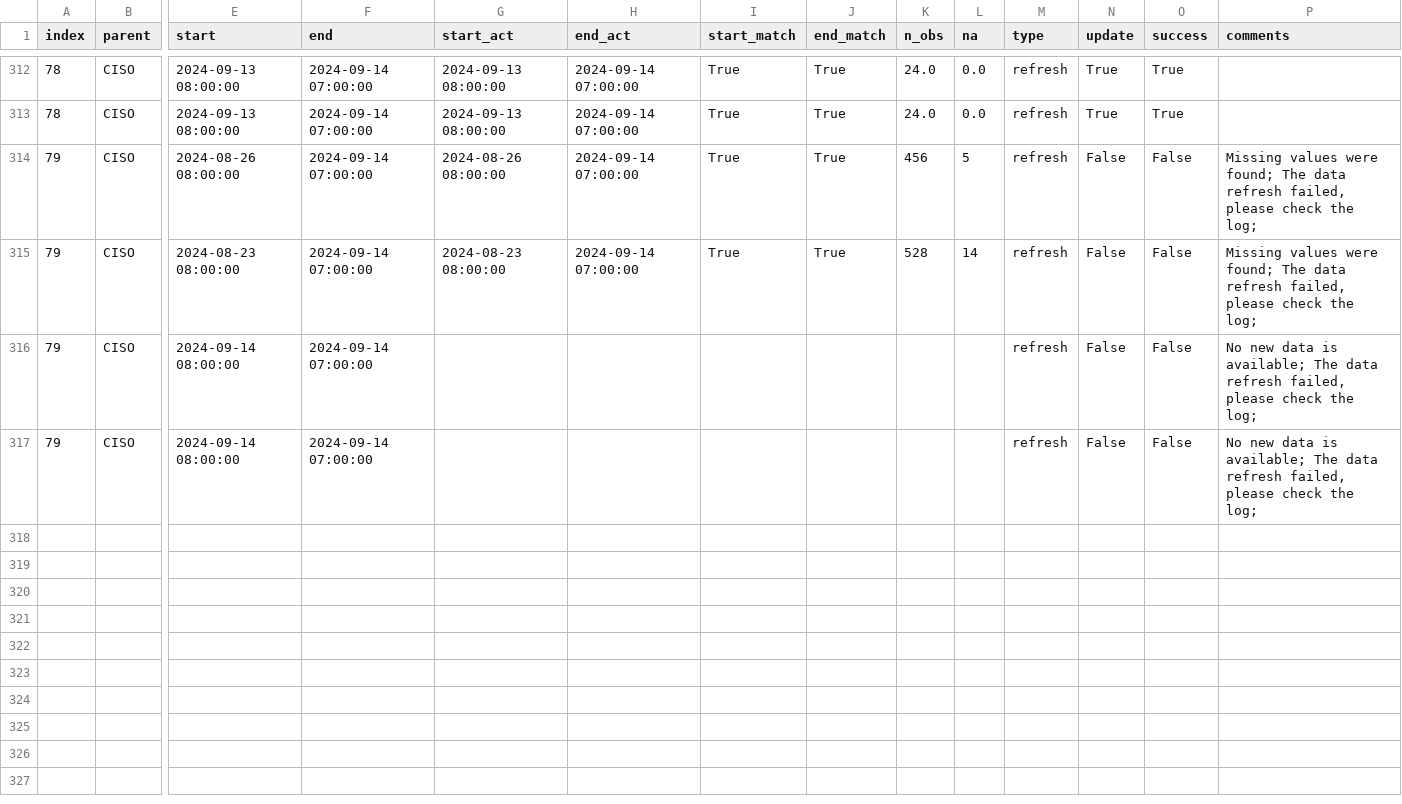
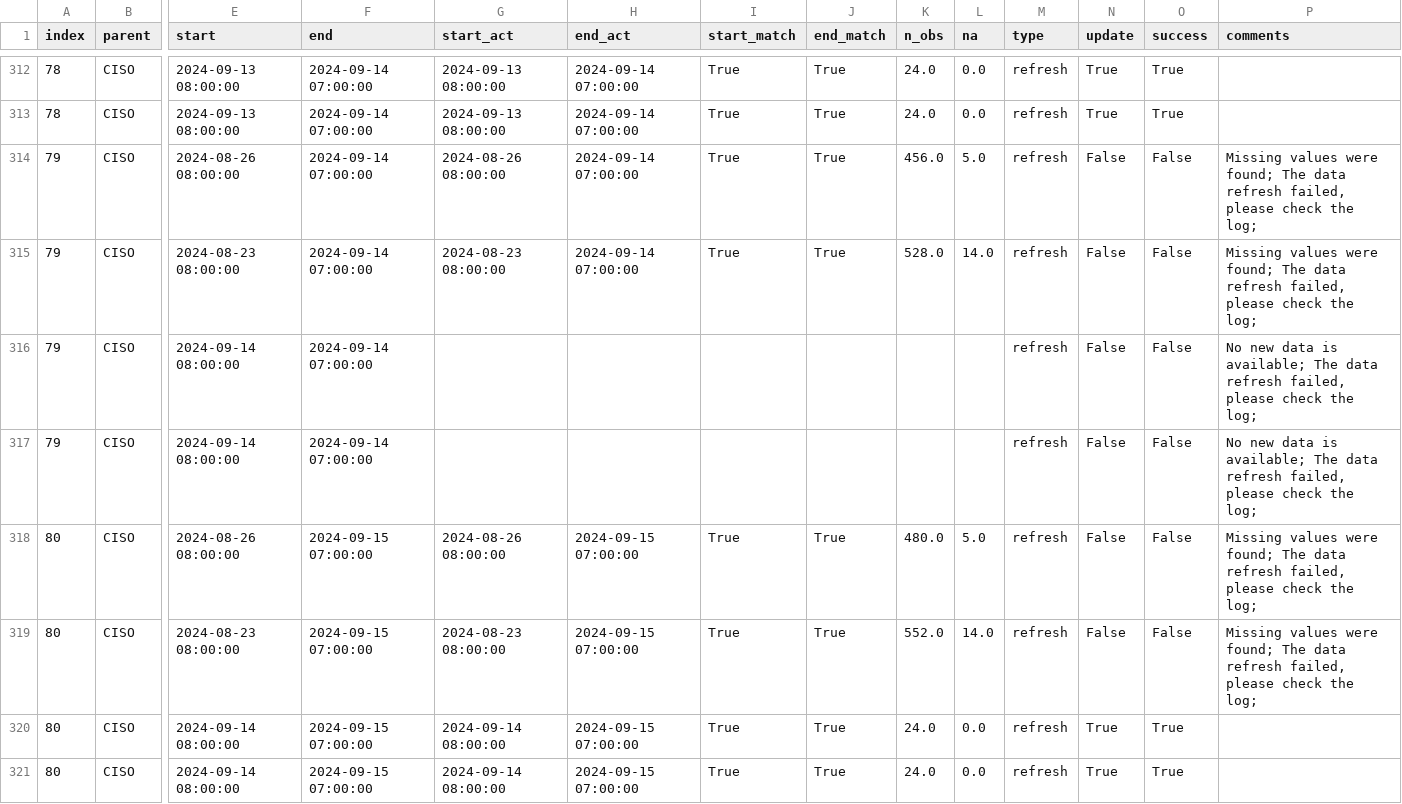
Before and after one commit to datttrian/data-pipeline-automation-with-github-actions, a CSV file: metadata/ciso_log_py.csv, drawn as a sheet; only a part is shown, gaps mark what is left out; rows hold the shown columns only; the diff names each change by its address in the sheet, - before the commit and + after, or states it on an @@ line.

Commit message:
Auto update of the data

```diff
--- a/metadata/ciso_log_py.csv
+++ b/metadata/ciso_log_py.csv
-K314 (n_obs): 456
+K314 (n_obs): 456.0
-L314 (na): 5
+L314 (na): 5.0
-K315 (n_obs): 528
+K315 (n_obs): 528.0
-L315 (na): 14
+L315 (na): 14.0
+row 318: 80 | CISO | 2024-08-26 08:00:00 | 2024-09-15 07:00:00 | 2024-08-26 08:00:00 | 2024-09-15 07:00:00 | True | True | 480.0 | 5.0 | refresh | False | False | Missing values were found; The data refresh failed, please check the log;
+row 319: 80 | CISO | 2024-08-23 08:00:00 | 2024-09-15 07:00:00 | 2024-08-23 08:00:00 | 2024-09-15 07:00:00 | True | True | 552.0 | 14.0 | refresh | False | False | Missing values were found; The data refresh failed, please check the log;
+row 320: 80 | CISO | 2024-09-14 08:00:00 | 2024-09-15 07:00:00 | 2024-09-14 08:00:00 | 2024-09-15 07:00:00 | True | True | 24.0 | 0.0 | refresh | True | True
+row 321: 80 | CISO | 2024-09-14 08:00:00 | 2024-09-15 07:00:00 | 2024-09-14 08:00:00 | 2024-09-15 07:00:00 | True | True | 24.0 | 0.0 | refresh | True | True
```
Also changed, not shown: 2 other files.
